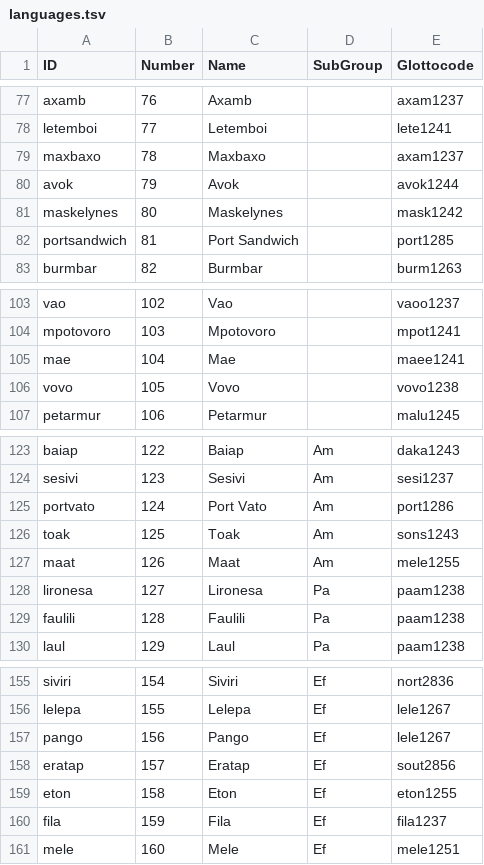
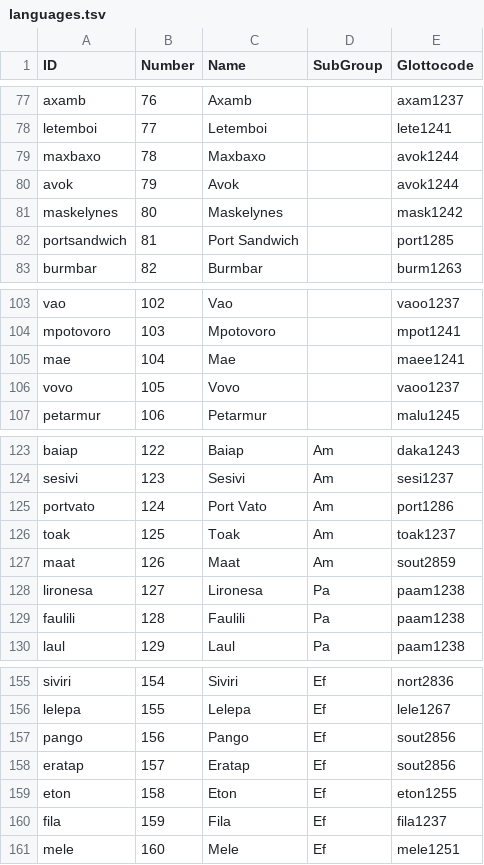
Before and after one commit to calc-project/tryonvanuatu, a TSV file: etc/languages.tsv, drawn as a sheet; only a part is shown, gaps mark what is left out.

Commit message:
refine glottocode mapping

```diff
--- a/etc/languages.tsv
+++ b/etc/languages.tsv
@@ -78,3 +78,3 @@ axamb	76	Axamb		axam1237
 letemboi	77	Letemboi		lete1241
-maxbaxo	78	Maxbaxo		axam1237
+maxbaxo	78	Maxbaxo		avok1244
 avok	79	Avok		avok1244
@@ -105,3 +105,3 @@ mpotovoro	103	Mpotovoro		mpot1241
 mae	104	Mae		maee1241
-vovo	105	Vovo		vovo1238
+vovo	105	Vovo		vaoo1237
 petarmur	106	Petarmur		malu1245
@@ -125,4 +125,4 @@ sesivi	123	Sesivi	Am	sesi1237
 portvato	124	Port Vato	Am	port1286
-toak	125	Toak	Am	sons1243
-maat	126	Maat	Am	mele1255
+toak	125	Toak	Am	toak1237
+maat	126	Maat	Am	sout2859
 lironesa	127	Lironesa	Pa	paam1238
@@ -156,3 +156,3 @@ siviri	154	Siviri	Ef	nort2836
 lelepa	155	Lelepa	Ef	lele1267
-pango	156	Pango	Ef	lele1267
+pango	156	Pango	Ef	sout2856
 eratap	157	Eratap	Ef	sout2856
```
Also changed, not shown: 1 other file.
